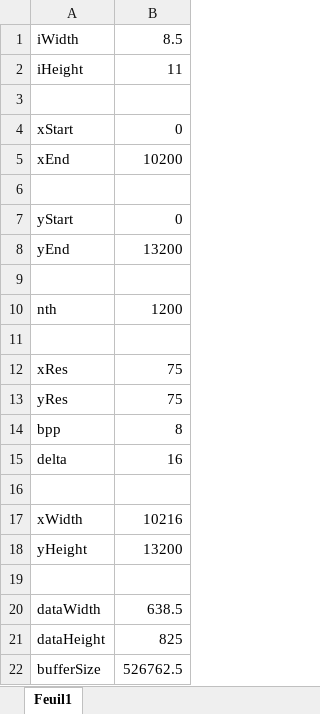
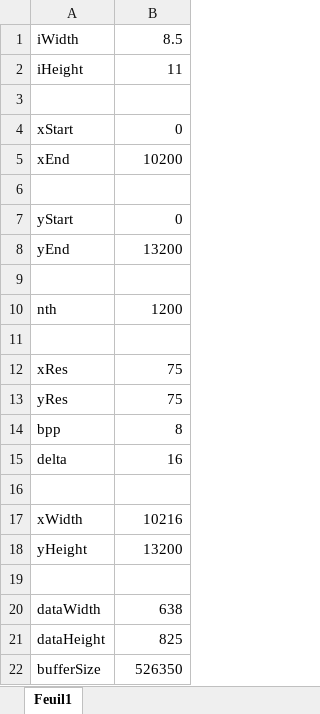
Before and after one commit to antoinevignau/source, an Excel workbook: scsi2/Scanner File Size.xlsx, sheet Feuil1, drawn as a sheet; values as stored, in another font and other column widths than the file's, no borders; the diff names each change by its address in the sheet, - before the commit and + after, or states it on an @@ line.

```diff
--- a/scsi2/Scanner File Size.xlsx (sheet Feuil1)
+++ b/scsi2/Scanner File Size.xlsx (sheet Feuil1)
-B20: 638.5
+B20: 638
-B22: 526762.5
+B22: 526350
```
Also changed, not shown: 4 other files.
